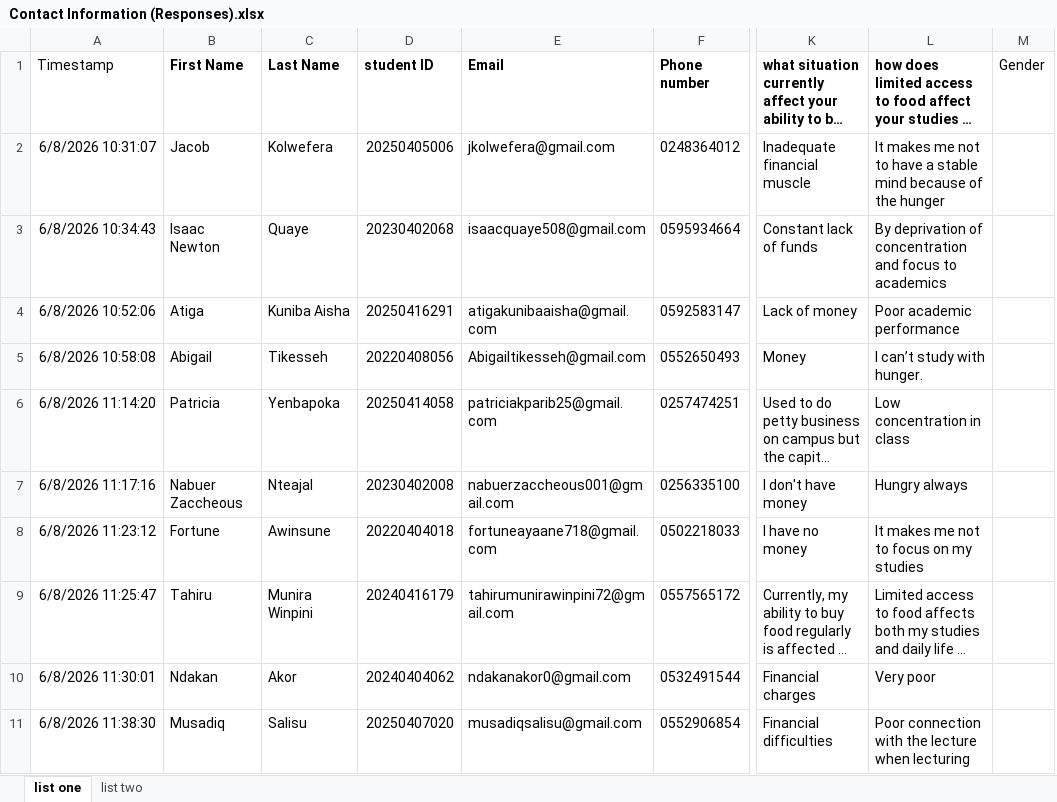
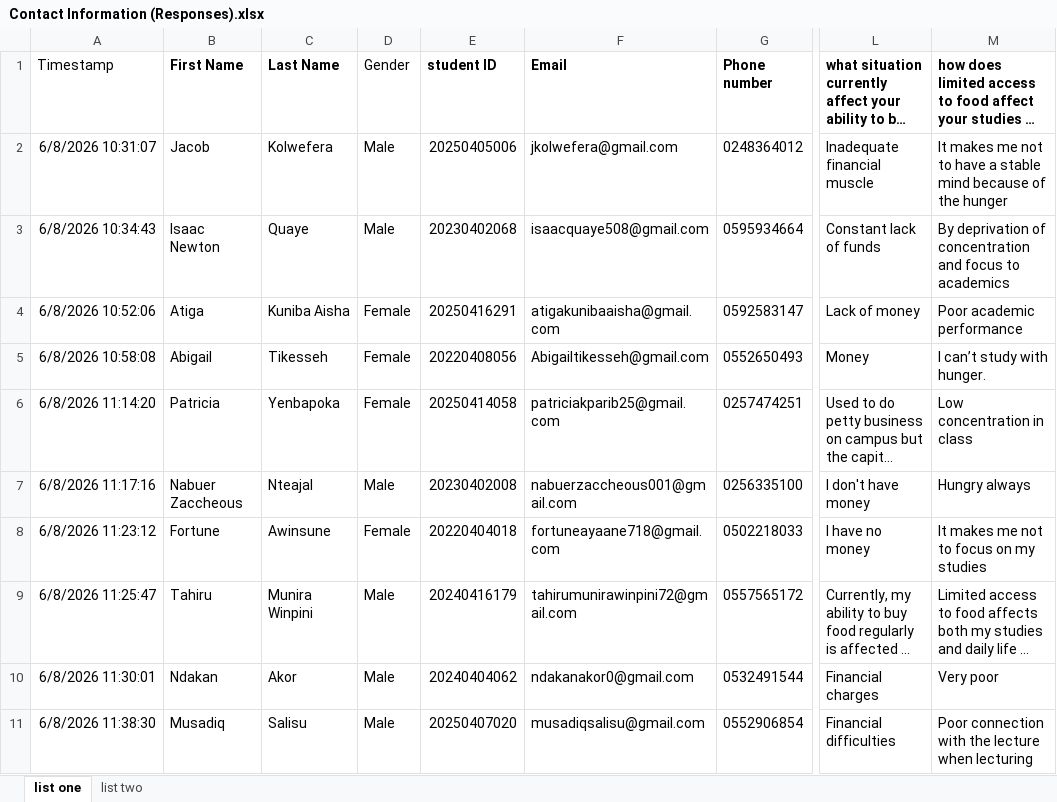
Before and after one commit to pious2847/BINANCE-UTAS-IT-TEAM, an Excel workbook: data/Contact Information (Responses).xlsx, sheet list one, drawn as a sheet; only a part is shown, gaps mark what is left out; long unchanged cells end in …; values as stored, in another font and other column widths than the file's, no borders; charts and pictures and table styles not drawn; removed rows and columns are numbered as before the commit, all else as after; the diff names each change by its address in the sheet, - before the commit and + after, or states it on an @@ line.

Commit message:
feat: add student food bank response data and tracking spreadsheet

```diff
--- a/data/Contact Information (Responses).xlsx (sheet list one)
+++ b/data/Contact Information (Responses).xlsx (sheet list one)
+column D (Gender), rows 2-11: Male | Male | Female | Female | Female | Male | Female | Male | Male | Male
-column M (Gender), empty
```
Also changed, not shown: sheet list two, 1 other file.
